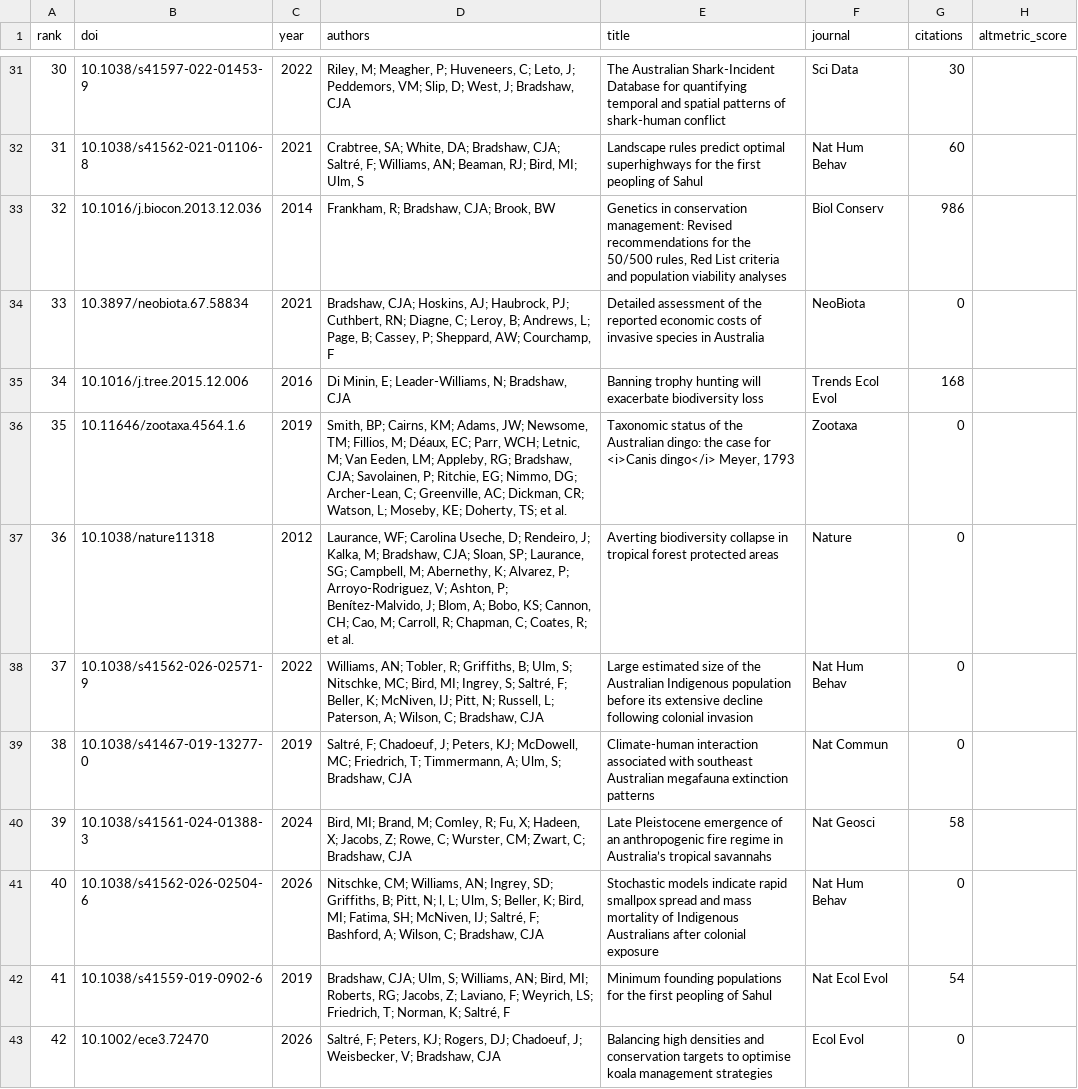
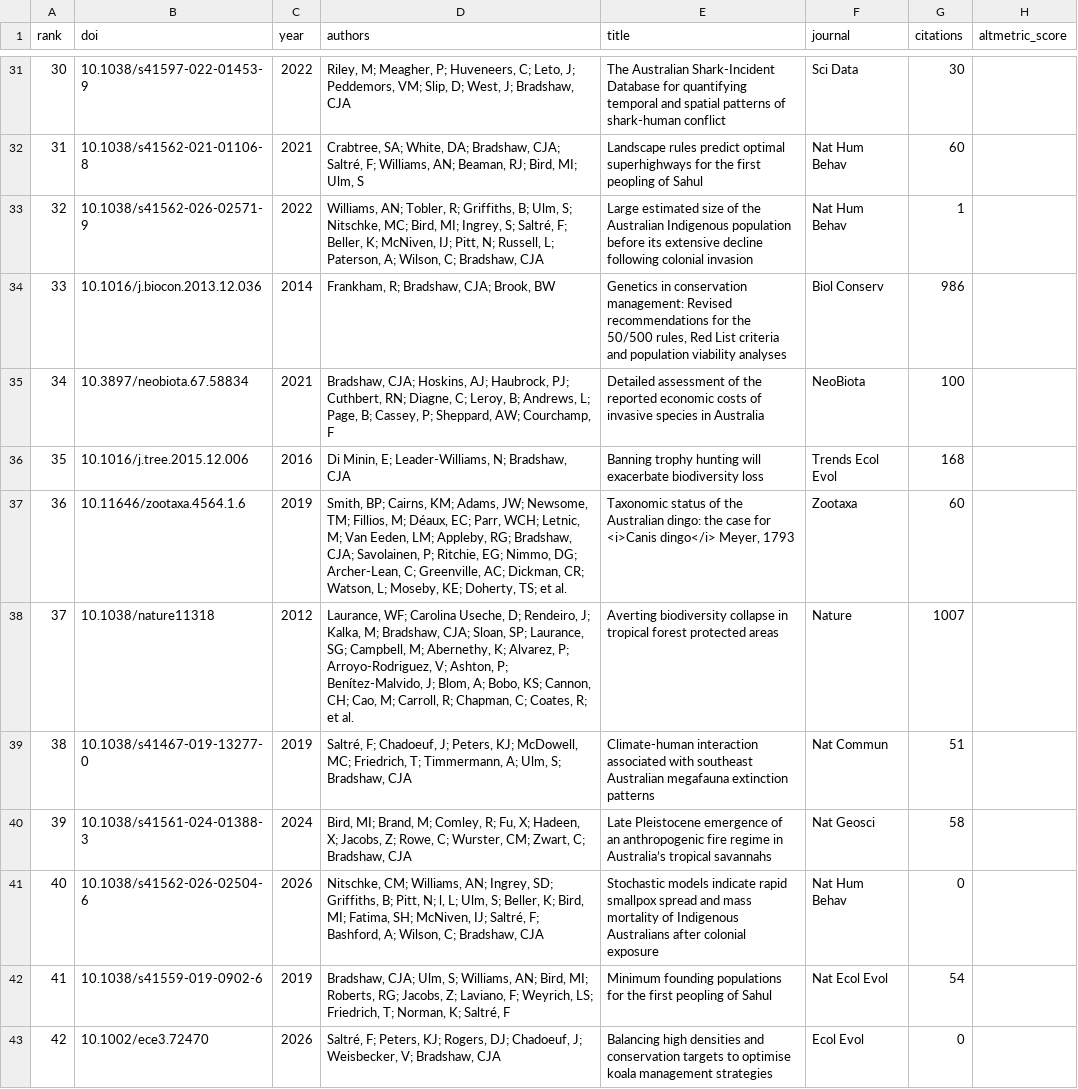
Before and after one commit to cjabradshaw/AltmetricBradshaw, a CSV file: publications.csv, drawn as a sheet; only a part is shown, gaps mark what is left out; the diff covers the shown part only.

```diff
--- a/publications.csv
+++ b/publications.csv
@@ -32,9 +32,9 @@ rank,doi,year,authors,title,journal,citations,altmetric_score
 31,10.1038/s41562-021-01106-8,2021,"Crabtree, SA; White, DA; Bradshaw, CJA; Saltré, F; Williams, AN; Beaman, RJ; Bird, MI; Ulm, S",Landscape rules predict optimal superhighways for the first peopling of Sahul,Nat Hum Behav,60,
-32,10.1016/j.biocon.2013.12.036,2014,"Frankham, R; Bradshaw, CJA; Brook, BW","Genetics in conservation management: Revised recommendations for the 50/500 rules, Red List criteria and population viability analyses",Biol Conserv,986,
-33,10.3897/neobiota.67.58834,2021,"Bradshaw, CJA; Hoskins, AJ; Haubrock, PJ; Cuthbert, RN; Diagne, C; Leroy, B; Andrews, L; Page, B; Cassey, P; Sheppard, AW; Courchamp, F",Detailed assessment of the reported economic costs of invasive species in Australia,NeoBiota,0,
-34,10.1016/j.tree.2015.12.006,2016,"Di Minin, E; Leader-Williams, N; Bradshaw, CJA",Banning trophy hunting will exacerbate biodiversity loss,Trends Ecol Evol,168,
-35,10.11646/zootaxa.4564.1.6,2019,"Smith, BP; Cairns, KM; Adams, JW; Newsome, TM; Fillios, M; Déaux, EC; Parr, WCH; Letnic, M; Van Eeden, LM; Appleby, RG; Bradshaw, CJA; Savolainen, P; Ritchie, EG; Nimmo, DG; Archer-Lean, C; Greenville, AC; Dickman, CR; Watson, L; Moseby, KE; Doherty, TS; et al.","Taxonomic status of the Australian dingo: the case for <i>Canis dingo</i> Meyer, 1793",Zootaxa,0,
-36,10.1038/nature11318,2012,"Laurance, WF; Carolina Useche, D; Rendeiro, J; Kalka, M; Bradshaw, CJA; Sloan, SP; Laurance, SG; Campbell, M; Abernethy, K; Alvarez, P; Arroyo-Rodriguez, V; Ashton, P; Benítez-Malvido, J; Blom, A; Bobo, KS; Cannon, CH; Cao, M; Carroll, R; Chapman, C; Coates, R; et al.",Averting biodiversity collapse in tropical forest protected areas,Nature,0,
-37,10.1038/s41562-026-02571-9,2022,"Williams, AN; Tobler, R; Griffiths, B; Ulm, S; Nitschke, MC; Bird, MI; Ingrey, S; Saltré, F; Beller, K; McNiven, IJ; Pitt, N; Russell, L; Paterson, A; Wilson, C; Bradshaw, CJA",Large estimated size of the Australian Indigenous population before its extensive decline following colonial invasion,Nat Hum Behav,0,
-38,10.1038/s41467-019-13277-0,2019,"Saltré, F; Chadoeuf, J; Peters, KJ; McDowell, MC; Friedrich, T; Timmermann, A; Ulm, S; Bradshaw, CJA",Climate-human interaction associated with southeast Australian megafauna extinction patterns,Nat Commun,0,
+32,10.1038/s41562-026-02571-9,2022,"Williams, AN; Tobler, R; Griffiths, B; Ulm, S; Nitschke, MC; Bird, MI; Ingrey, S; Saltré, F; Beller, K; McNiven, IJ; Pitt, N; Russell, L; Paterson, A; Wilson, C; Bradshaw, CJA",Large estimated size of the Australian Indigenous population before its extensive decline following colonial invasion,Nat Hum Behav,1,
+33,10.1016/j.biocon.2013.12.036,2014,"Frankham, R; Bradshaw, CJA; Brook, BW","Genetics in conservation management: Revised recommendations for the 50/500 rules, Red List criteria and population viability analyses",Biol Conserv,986,
+34,10.3897/neobiota.67.58834,2021,"Bradshaw, CJA; Hoskins, AJ; Haubrock, PJ; Cuthbert, RN; Diagne, C; Leroy, B; Andrews, L; Page, B; Cassey, P; Sheppard, AW; Courchamp, F",Detailed assessment of the reported economic costs of invasive species in Australia,NeoBiota,100,
+35,10.1016/j.tree.2015.12.006,2016,"Di Minin, E; Leader-Williams, N; Bradshaw, CJA",Banning trophy hunting will exacerbate biodiversity loss,Trends Ecol Evol,168,
+36,10.11646/zootaxa.4564.1.6,2019,"Smith, BP; Cairns, KM; Adams, JW; Newsome, TM; Fillios, M; Déaux, EC; Parr, WCH; Letnic, M; Van Eeden, LM; Appleby, RG; Bradshaw, CJA; Savolainen, P; Ritchie, EG; Nimmo, DG; Archer-Lean, C; Greenville, AC; Dickman, CR; Watson, L; Moseby, KE; Doherty, TS; et al.","Taxonomic status of the Australian dingo: the case for <i>Canis dingo</i> Meyer, 1793",Zootaxa,60,
+37,10.1038/nature11318,2012,"Laurance, WF; Carolina Useche, D; Rendeiro, J; Kalka, M; Bradshaw, CJA; Sloan, SP; Laurance, SG; Campbell, M; Abernethy, K; Alvarez, P; Arroyo-Rodriguez, V; Ashton, P; Benítez-Malvido, J; Blom, A; Bobo, KS; Cannon, CH; Cao, M; Carroll, R; Chapman, C; Coates, R; et al.",Averting biodiversity collapse in tropical forest protected areas,Nature,1007,
+38,10.1038/s41467-019-13277-0,2019,"Saltré, F; Chadoeuf, J; Peters, KJ; McDowell, MC; Friedrich, T; Timmermann, A; Ulm, S; Bradshaw, CJA",Climate-human interaction associated with southeast Australian megafauna extinction patterns,Nat Commun,51,
 39,10.1038/s41561-024-01388-3,2024,"Bird, MI; Brand, M; Comley, R; Fu, X; Hadeen, X; Jacobs, Z; Rowe, C; Wurster, CM; Zwart, C; Bradshaw, CJA",Late Pleistocene emergence of an anthropogenic fire regime in Australia’s tropical savannahs,Nat Geosci,58,
```
Also changed, not shown: 43 edited cells elsewhere in this file, 1 other file.
